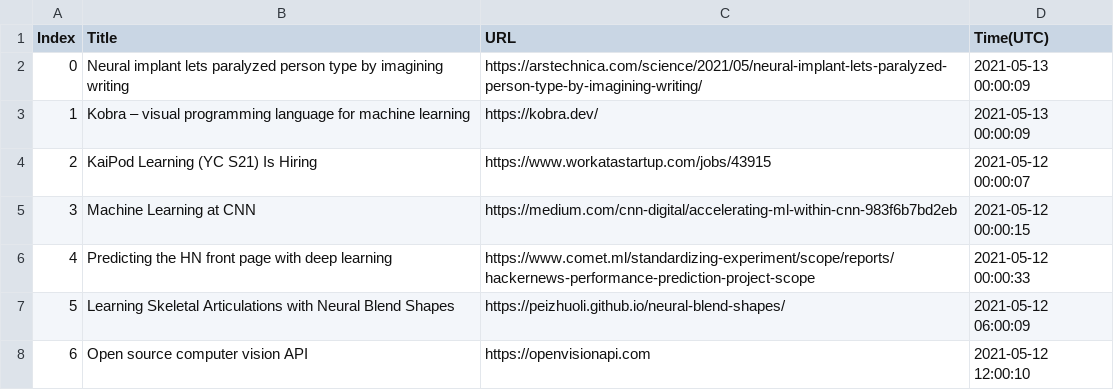
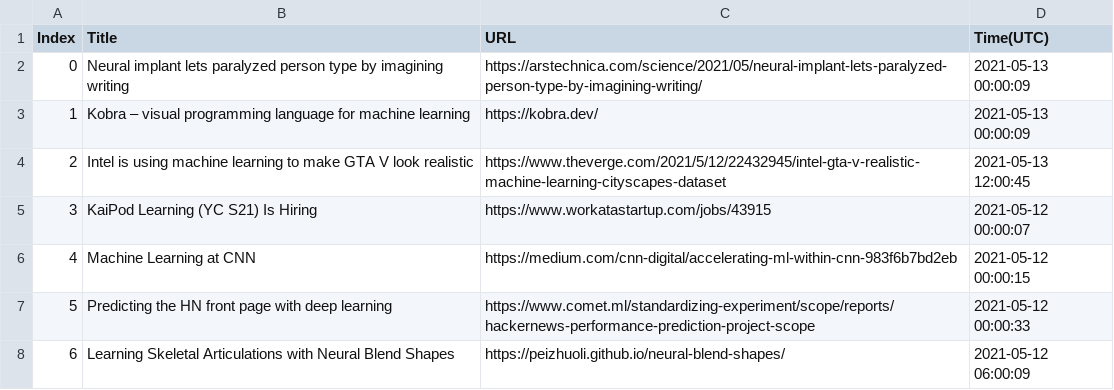
Before and after one commit to seitlab/seitlab.github.io, a CSV file: data/ai_title_url.csv, drawn as a sheet; only a part is shown; the shorter side is filled out with more unchanged rows; addresses are those after the commit; the diff names each change by its address in the sheet, - before the commit and + after, or states it on an @@ line.

```diff
--- a/data/ai_title_url.csv
+++ b/data/ai_title_url.csv
+row 4: 2 | Intel is using machine learning to make GTA V look realistic | https://www.theverge.com/2021/5/12/22432945/intel-gta-v-realistic-machine-learning-cityscapes-dataset | 2021-05-13 12:00:45
@@ column A (Index) renumbered from row 5 down @@
```
Also changed, not shown: data/blockchain_title_url.csv, 2 other files.
